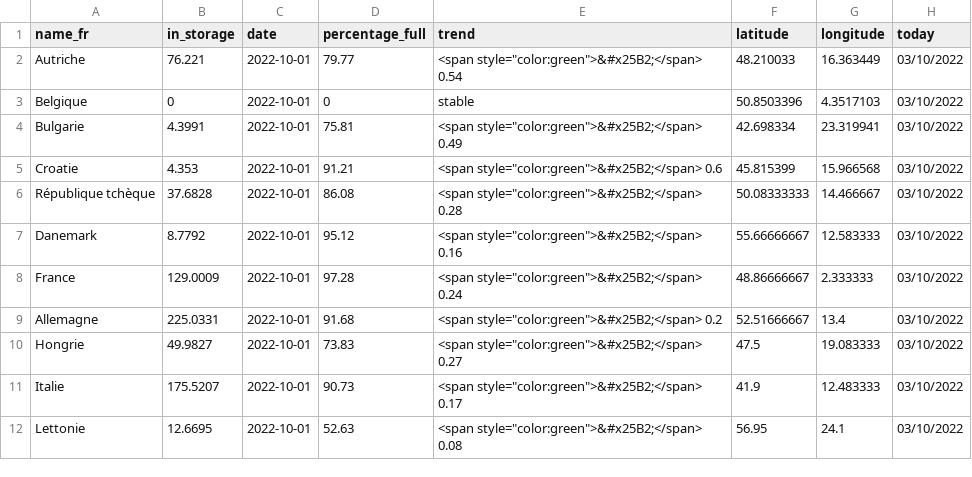
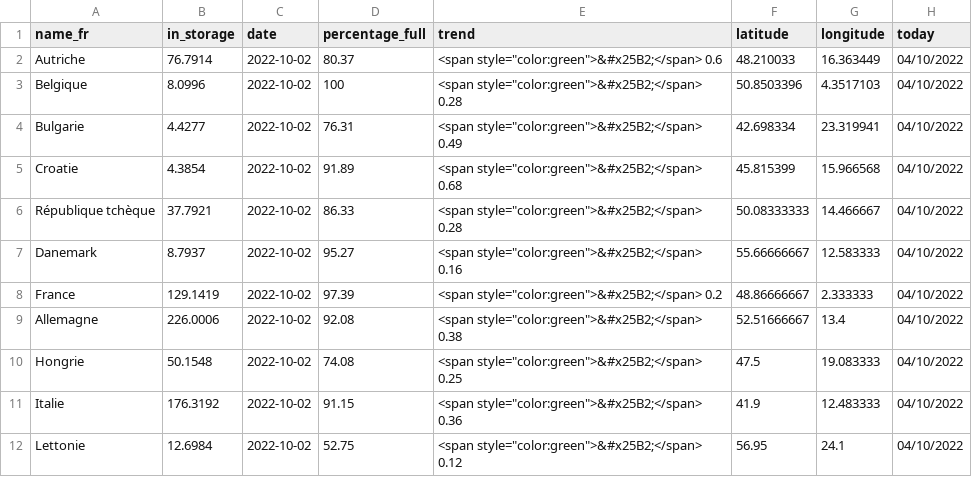
Before and after one commit to amcaw/gas_europe, a CSV file: gas_all.csv, drawn as a sheet; only a part is shown; the diff covers the shown part only.

```diff
--- a/gas_all.csv
+++ b/gas_all.csv
@@ -1,12 +1,12 @@
 name_fr,in_storage,date,percentage_full,trend,latitude,longitude,today
-Autriche,76.221,2022-10-01,79.77,"<span style=""color:green"">&#x25B2;</span> 0.54",48.210033,16.363449,03/10/2022
-Belgique,0,2022-10-01,0,stable,50.8503396,4.3517103,03/10/2022
-Bulgarie,4.3991,2022-10-01,75.81,"<span style=""color:green"">&#x25B2;</span> 0.49",42.698334,23.319941,03/10/2022
-Croatie,4.353,2022-10-01,91.21,"<span style=""color:green"">&#x25B2;</span> 0.6",45.815399,15.966568,03/10/2022
-République tchèque,37.6828,2022-10-01,86.08,"<span style=""color:green"">&#x25B2;</span> 0.28",50.08333333,14.466667,03/10/2022
-Danemark,8.7792,2022-10-01,95.12,"<span style=""color:green"">&#x25B2;</span> 0.16",55.66666667,12.583333,03/10/2022
-France,129.0009,2022-10-01,97.28,"<span style=""color:green"">&#x25B2;</span> 0.24",48.86666667,2.333333,03/10/2022
-Allemagne,225.0331,2022-10-01,91.68,"<span style=""color:green"">&#x25B2;</span> 0.2",52.51666667,13.4,03/10/2022
-Hongrie,49.9827,2022-10-01,73.83,"<span style=""color:green"">&#x25B2;</span> 0.27",47.5,19.083333,03/10/2022
-Italie,175.5207,2022-10-01,90.73,"<span style=""color:green"">&#x25B2;</span> 0.17",41.9,12.483333,03/10/2022
-Lettonie,12.6695,2022-10-01,52.63,"<span style=""color:green"">&#x25B2;</span> 0.08",56.95,24.1,03/10/2022
+Autriche,76.7914,2022-10-02,80.37,"<span style=""color:green"">&#x25B2;</span> 0.6",48.210033,16.363449,04/10/2022
+Belgique,8.0996,2022-10-02,100,"<span style=""color:green"">&#x25B2;</span> 0.28",50.8503396,4.3517103,04/10/2022
+Bulgarie,4.4277,2022-10-02,76.31,"<span style=""color:green"">&#x25B2;</span> 0.49",42.698334,23.319941,04/10/2022
+Croatie,4.3854,2022-10-02,91.89,"<span style=""color:green"">&#x25B2;</span> 0.68",45.815399,15.966568,04/10/2022
+République tchèque,37.7921,2022-10-02,86.33,"<span style=""color:green"">&#x25B2;</span> 0.28",50.08333333,14.466667,04/10/2022
+Danemark,8.7937,2022-10-02,95.27,"<span style=""color:green"">&#x25B2;</span> 0.16",55.66666667,12.583333,04/10/2022
+France,129.1419,2022-10-02,97.39,"<span style=""color:green"">&#x25B2;</span> 0.2",48.86666667,2.333333,04/10/2022
+Allemagne,226.0006,2022-10-02,92.08,"<span style=""color:green"">&#x25B2;</span> 0.38",52.51666667,13.4,04/10/2022
+Hongrie,50.1548,2022-10-02,74.08,"<span style=""color:green"">&#x25B2;</span> 0.25",47.5,19.083333,04/10/2022
+Italie,176.3192,2022-10-02,91.15,"<span style=""color:green"">&#x25B2;</span> 0.36",41.9,12.483333,04/10/2022
+Lettonie,12.6984,2022-10-02,52.75,"<span style=""color:green"">&#x25B2;</span> 0.12",56.95,24.1,04/10/2022
```
Also changed, not shown: 47 edited cells elsewhere in this file, gas_be.csv.
